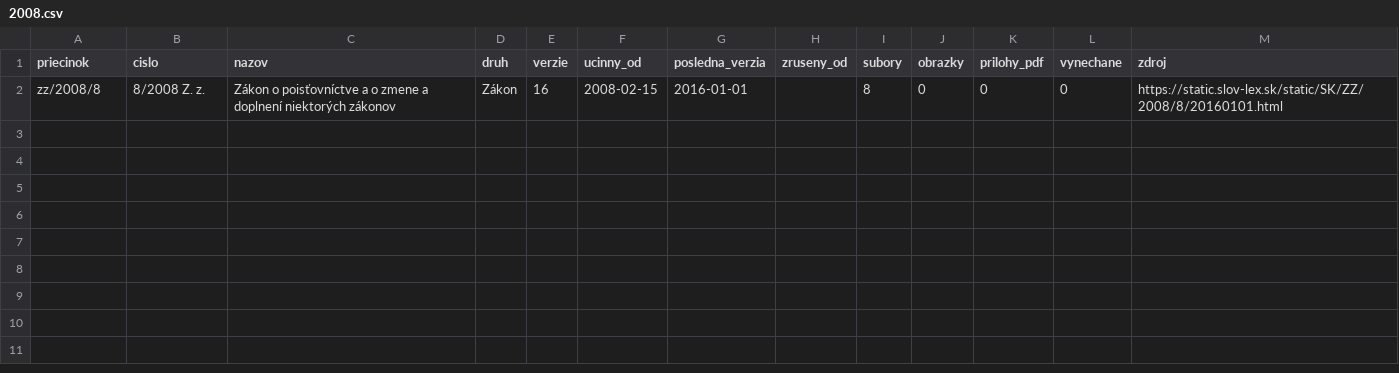
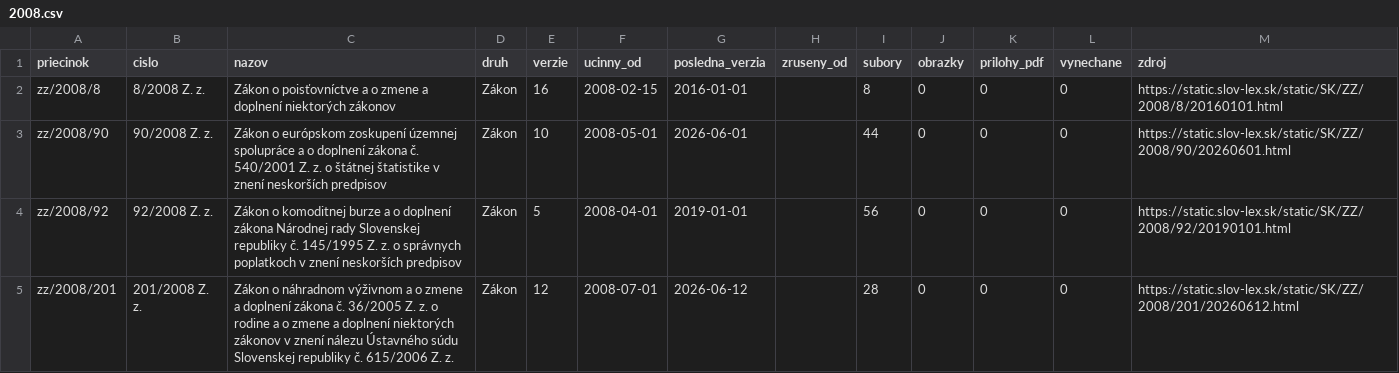
Before and after one commit to lexifina/slovakia-law, a CSV file: data/historia/2008.csv, drawn as a sheet.

Commit message:
História predpisov: ďalšie časové verzie 3 účinných predpisov (27 commitov)
Appended the other dated versions of 3 acts held since 2026-11-02 as their current version
(27 commits), data retrieved 2026-11-16: for each act every version Slov-Lex keeps, oldest first,
so its last commit is its newest text. These commits come after the version held before; each carries
the day it took effect (In-force), and readers take the newest commit whose In-force is on or before
the day asked (tools/ku_dnu.py does). Versions before the held one say so in a Backfill: trailer.
data/historia/<year>.csv lists the acts.

In-force: 2026-06-12
Kind: documentation

```diff
--- a/data/historia/2008.csv
+++ b/data/historia/2008.csv
@@ -2 +2,4 @@ priecinok,cislo,nazov,druh,verzie,ucinny_od,posledna_verzia,zruseny_od,subory,ob
 zz/2008/8,8/2008 Z. z.,Zákon o poisťovníctve a o zmene a doplnení niektorých zákonov,Zákon,16,2008-02-15,2016-01-01,,8,0,0,0,https://static.slov-lex.sk/static/SK/ZZ/2008/8/20160101.html
+zz/2008/90,90/2008 Z. z.,Zákon o európskom zoskupení územnej spolupráce a o doplnení zákona č. 540/2001 Z. z. o štátnej štatistike v znení neskorších predpisov,Zákon,10,2008-05-01,2026-06-01,,44,0,0,0,https://static.slov-lex.sk/static/SK/ZZ/2008/90/20260601.html
+zz/2008/92,92/2008 Z. z.,Zákon o komoditnej burze a o doplnení zákona Národnej rady Slovenskej republiky č. 145/1995 Z. z. o správnych poplatkoch v znení neskorších predpisov,Zákon,5,2008-04-01,2019-01-01,,56,0,0,0,https://static.slov-lex.sk/static/SK/ZZ/2008/92/20190101.html
+zz/2008/201,201/2008 Z. z.,Zákon o náhradnom výživnom a o zmene a doplnení zákona č. 36/2005 Z. z. o rodine a o zmene a doplnení niektorých zákonov v znení nálezu Ústavného súdu Slovenskej republiky č. 615/2006 Z. z.,Zákon,12,2008-07-01,2026-06-12,,28,0,0,0,https://static.slov-lex.sk/static/SK/ZZ/2008/201/20260612.html
```
